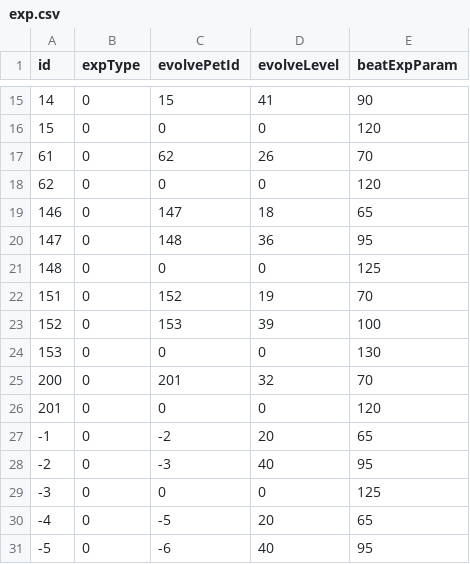
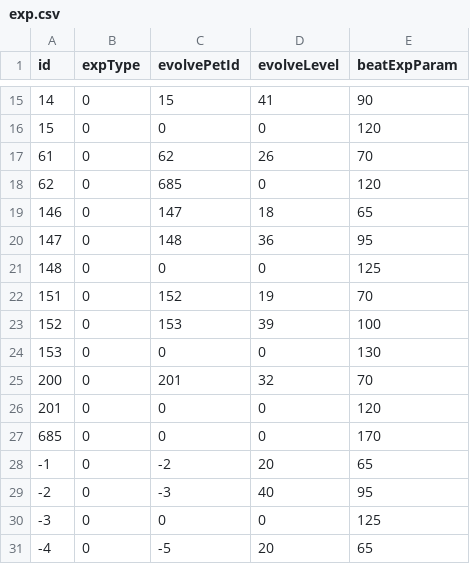
Before and after one commit to Brady29655751/Seer2, a CSV file: Pets/exp.csv, drawn as a sheet; only a part is shown, gaps mark what is left out; the shorter side is filled out with more unchanged rows.

```diff
--- a/Pets/exp.csv
+++ b/Pets/exp.csv
@@ -17,3 +17,3 @@ id,expType,evolvePetId,evolveLevel,beatExpParam
 61,0,62,26,70
-62,0,0,0,120
+62,0,685,0,120
 146,0,147,18,65
@@ -26,2 +26,3 @@ id,expType,evolvePetId,evolveLevel,beatExpParam
 201,0,0,0,120
+685,0,0,0,170
 -1,0,-2,20,65
```
Also changed, not shown: Pets/basic.csv, Pets/skill.csv, 4 other files.
